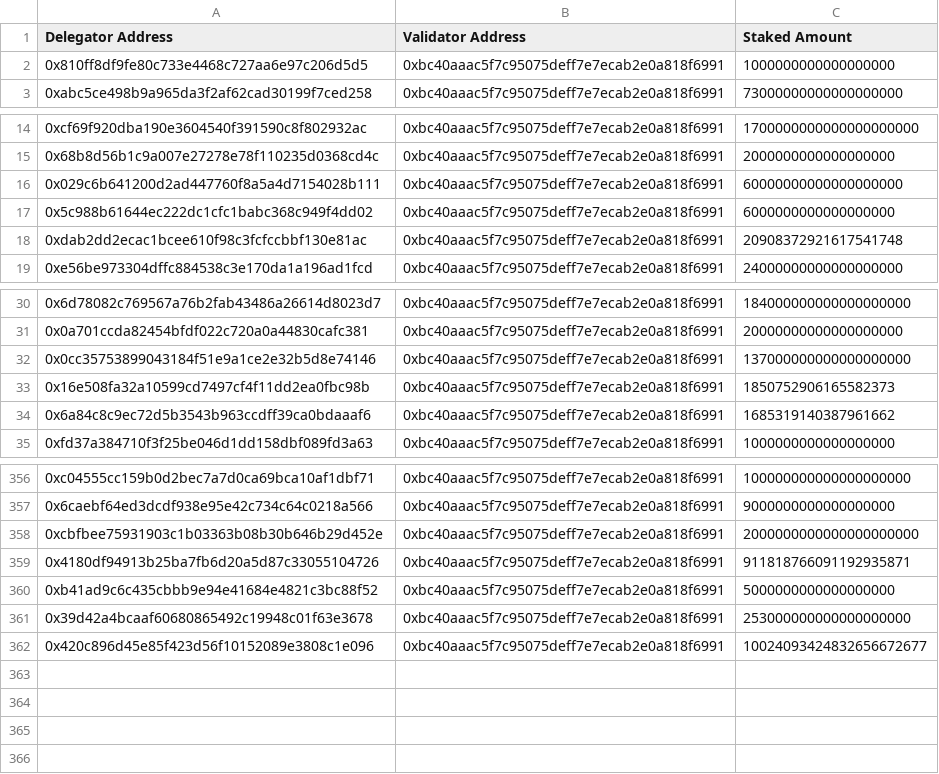
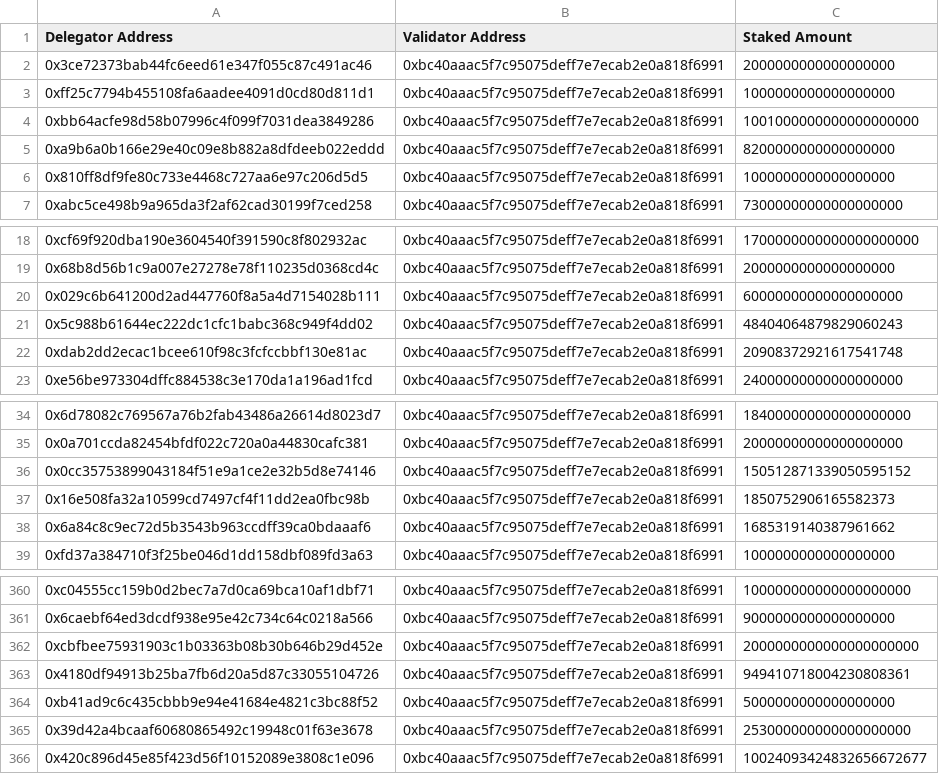
Before and after one commit to codeit-gg/ronin_snapshots, a CSV file: 2025/01/06/snapshot_validator_0xbc40aaac5f7c95075deff7e7ecab2e0a818f6991_2025_01_06.csv, drawn as a sheet; only a part is shown, gaps mark what is left out.

Commit message:
Snapshot update 2025-01-06T12:46:47.769Z

```diff
--- a/2025/01/06/snapshot_validator_0xbc40aaac5f7c95075deff7e7ecab2e0a818f6991_2025_01_06.csv
+++ b/2025/01/06/snapshot_validator_0xbc40aaac5f7c95075deff7e7ecab2e0a818f6991_2025_01_06.csv
@@ -1,2 +1,6 @@
 Delegator Address,Validator Address,Staked Amount
+0x3ce72373bab44fc6eed61e347f055c87c491ac46,0xbc40aaac5f7c95075deff7e7ecab2e0a818f6991,2000000000000000000
+0xff25c7794b455108fa6aadee4091d0cd80d811d1,0xbc40aaac5f7c95075deff7e7ecab2e0a818f6991,1000000000000000000
+0xbb64acfe98d58b07996c4f099f7031dea3849286,0xbc40aaac5f7c95075deff7e7ecab2e0a818f6991,1001000000000000000000
+0xa9b6a0b166e29e40c09e8b882a8dfdeeb022eddd,0xbc40aaac5f7c95075deff7e7ecab2e0a818f6991,8200000000000000000
 0x810ff8df9fe80c733e4468c727aa6e97c206d5d5,0xbc40aaac5f7c95075deff7e7ecab2e0a818f6991,1000000000000000000
@@ -16,3 +20,3 @@ Delegator Address,Validator Address,Staked Amount
 0x029c6b641200d2ad447760f8a5a4d7154028b111,0xbc40aaac5f7c95075deff7e7ecab2e0a818f6991,60000000000000000000
-0x5c988b61644ec222dc1cfc1babc368c949f4dd02,0xbc40aaac5f7c95075deff7e7ecab2e0a818f6991,6000000000000000000
+0x5c988b61644ec222dc1cfc1babc368c949f4dd02,0xbc40aaac5f7c95075deff7e7ecab2e0a818f6991,48404064879829060243
 0xdab2dd2ecac1bcee610f98c3fcfccbbf130e81ac,0xbc40aaac5f7c95075deff7e7ecab2e0a818f6991,20908372921617541748
@@ -31,3 +35,3 @@ Delegator Address,Validator Address,Staked Amount
 0x0a701ccda82454bfdf022c720a0a44830cafc381,0xbc40aaac5f7c95075deff7e7ecab2e0a818f6991,20000000000000000000
-0x0cc35753899043184f51e9a1ce2e32b5d8e74146,0xbc40aaac5f7c95075deff7e7ecab2e0a818f6991,137000000000000000000
+0x0cc35753899043184f51e9a1ce2e32b5d8e74146,0xbc40aaac5f7c95075deff7e7ecab2e0a818f6991,150512871339050595152
 0x16e508fa32a10599cd7497cf4f11dd2ea0fbc98b,0xbc40aaac5f7c95075deff7e7ecab2e0a818f6991,1850752906165582373
@@ -358,3 +362,3 @@ Delegator Address,Validator Address,Staked Amount
 0xcbfbee75931903c1b03363b08b30b646b29d452e,0xbc40aaac5f7c95075deff7e7ecab2e0a818f6991,2000000000000000000000
-0x4180df94913b25ba7fb6d20a5d87c33055104726,0xbc40aaac5f7c95075deff7e7ecab2e0a818f6991,911818766091192935871
+0x4180df94913b25ba7fb6d20a5d87c33055104726,0xbc40aaac5f7c95075deff7e7ecab2e0a818f6991,949410718004230808361
 0xb41ad9c6c435cbbb9e94e41684e4821c3bc88f52,0xbc40aaac5f7c95075deff7e7ecab2e0a818f6991,5000000000000000000
```
